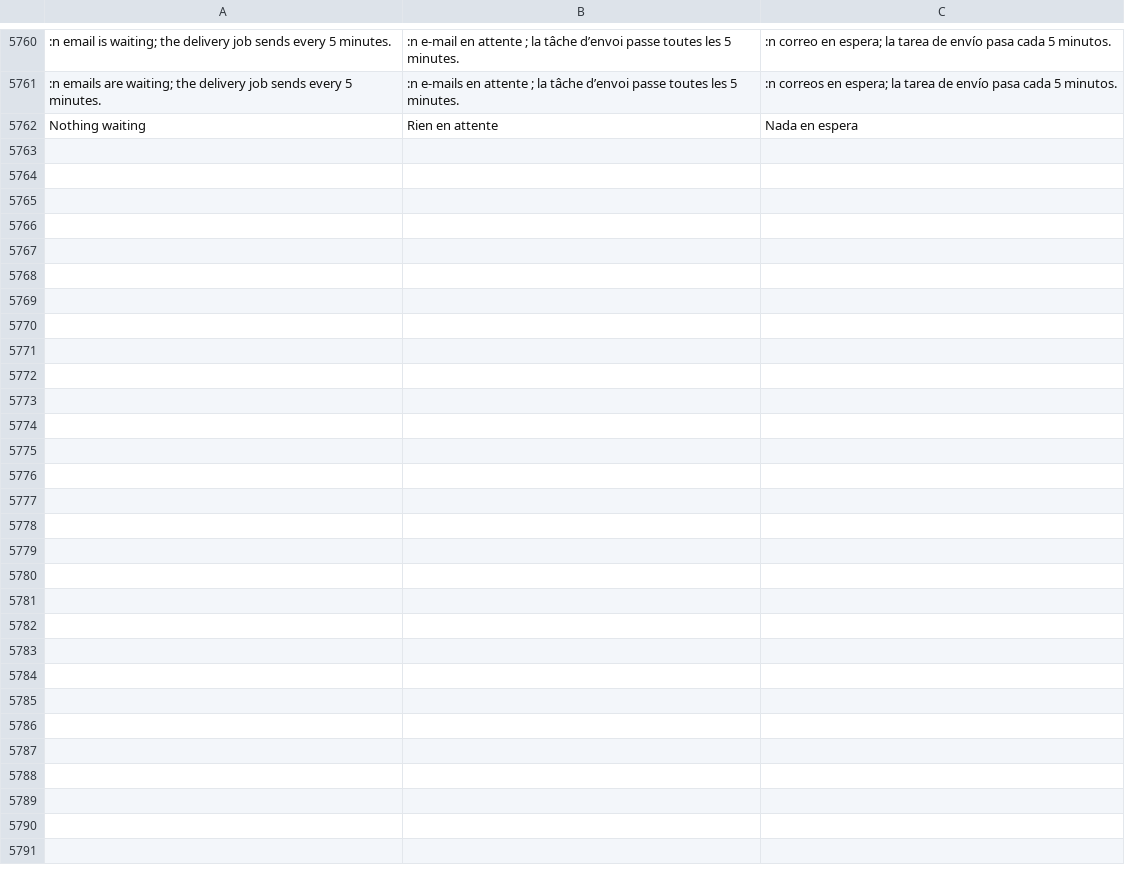
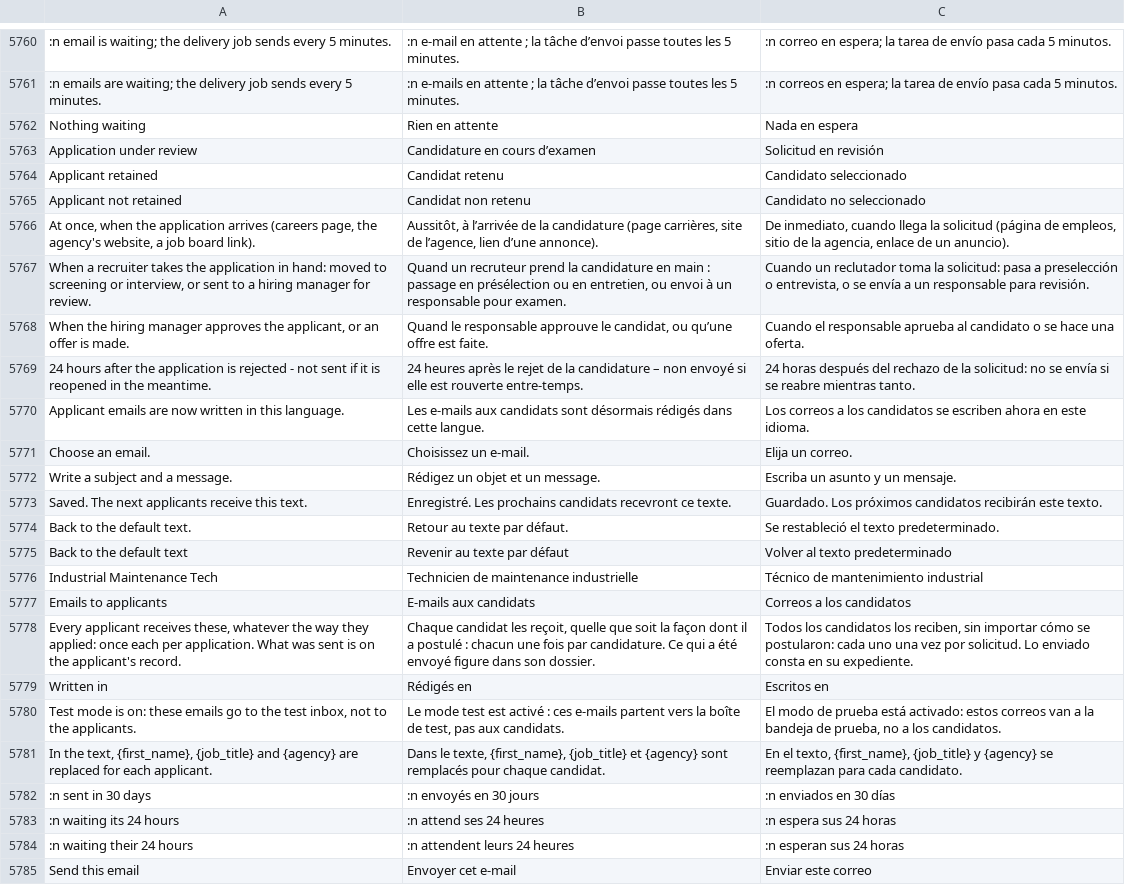
Before and after one commit to fleurysolution/crewvia, a TSV file: app/lang/messages.tsv, drawn as a sheet; only a part is shown, gaps mark what is left out; the diff names each change by its address in the sheet, - before the commit and + after, or states it on an @@ line.

```diff
--- a/app/lang/messages.tsv
+++ b/app/lang/messages.tsv
+row 5763: Application under review | Candidature en cours d’examen | Solicitud en revisión
+row 5764: Applicant retained | Candidat retenu | Candidato seleccionado
+row 5765: Applicant not retained | Candidat non retenu | Candidato no seleccionado
+row 5766: At once, when the application arrives (careers page, the agency's website, a job board link). | Aussitôt, à l’arrivée de la candidature (page carrières, site de l’agence, lien d’une annonce). | De inmediato, cuando llega la solicitud (página de empleos, sitio de la agencia, enlace de un anuncio).
+row 5767: When a recruiter takes the application in hand: moved to screening or interview, or sent to a hiring manager for review. | Quand un recruteur prend la candidature en main : passage en présélection ou en entretien, ou envoi à un responsable pour examen. | Cuando un reclutador toma la solicitud: pasa a preselección o entrevista, o se envía a un responsable para revisión.
+row 5768: When the hiring manager approves the applicant, or an offer is made. | Quand le responsable approuve le candidat, ou qu’une offre est faite. | Cuando el responsable aprueba al candidato o se hace una oferta.
+row 5769: 24 hours after the application is rejected - not sent if it is reopened in the meantime. | 24 heures après le rejet de la candidature – non envoyé si elle est rouverte entre-temps. | 24 horas después del rechazo de la solicitud: no se envía si se reabre mientras tanto.
+row 5770: Applicant emails are now written in this language. | Les e-mails aux candidats sont désormais rédigés dans cette langue. | Los correos a los candidatos se escriben ahora en este idioma.
+row 5771: Choose an email. | Choisissez un e-mail. | Elija un correo.
+row 5772: Write a subject and a message. | Rédigez un objet et un message. | Escriba un asunto y un mensaje.
+row 5773: Saved. The next applicants receive this text. | Enregistré. Les prochains candidats recevront ce texte. | Guardado. Los próximos candidatos recibirán este texto.
+row 5774: Back to the default text. | Retour au texte par défaut. | Se restableció el texto predeterminado.
+row 5775: Back to the default text | Revenir au texte par défaut | Volver al texto predeterminado
+row 5776: Industrial Maintenance Tech | Technicien de maintenance industrielle | Técnico de mantenimiento industrial
+row 5777: Emails to applicants | E-mails aux candidats | Correos a los candidatos
+row 5778: Every applicant receives these, whatever the way they applied: once each per application. What was sent is on the applicant's record. | Chaque candidat les reçoit, quelle que soit la façon dont il a postulé : chacun une fois par candidature. Ce qui a été envoyé figure dans son dossier. | Todos los candidatos los reciben, sin importar cómo se postularon: cada uno una vez por solicitud. Lo enviado consta en su expediente.
+row 5779: Written in | Rédigés en | Escritos en
+row 5780: Test mode is on: these emails go to the test inbox, not to the applicants. | Le mode test est activé : ces e-mails partent vers la boîte de test, pas aux candidats. | El modo de prueba está activado: estos correos van a la bandeja de prueba, no a los candidatos.
+row 5781: In the text, {first_name}, {job_title} and {agency} are replaced for each applicant. | Dans le texte, {first_name}, {job_title} et {agency} sont remplacés pour chaque candidat. | En el texto, {first_name}, {job_title} y {agency} se reemplazan para cada candidato.
+row 5782: :n sent in 30 days | :n envoyés en 30 jours | :n enviados en 30 días
+row 5783: :n waiting its 24 hours | :n attend ses 24 heures | :n espera sus 24 horas
+row 5784: :n waiting their 24 hours | :n attendent leurs 24 heures | :n esperan sus 24 horas
+row 5785: Send this email | Envoyer cet e-mail | Enviar este correo
```
Also changed, not shown: 16 other files.
